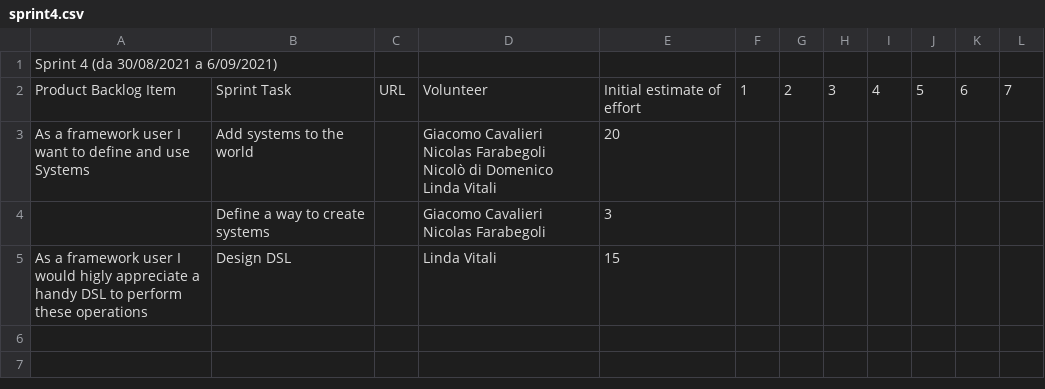
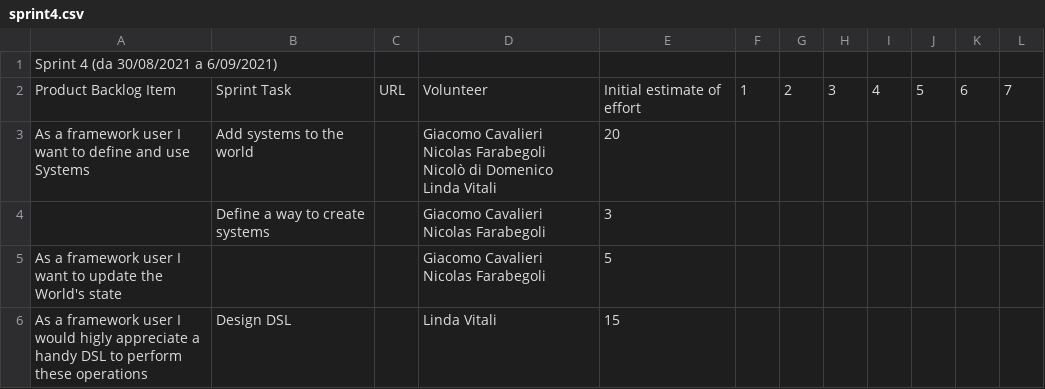
Before and after one commit to atedeg/ecscala, a CSV file: process/sprint4.csv, drawn as a sheet; the diff names each change by its address in the sheet, - before the commit and + after, or states it on an @@ line.

Commit message:
Update sprint 4

```diff
--- a/process/sprint4.csv
+++ b/process/sprint4.csv
+row 5: As a framework user I want to update the World's state |  |  | Giacomo Cavalieri Nicolas Farabegoli | 5
```
Also changed, not shown: 1 other file.
